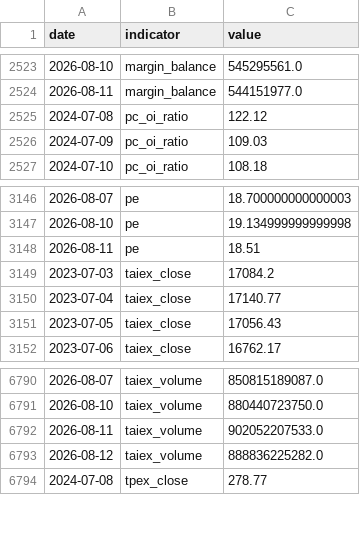
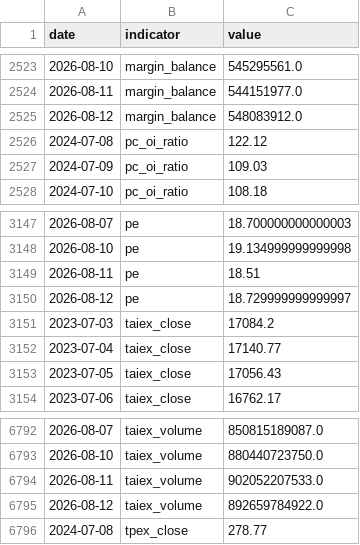
Before and after one commit to RealWei/tw-stock-sentiment, a CSV file: data/history.csv, drawn as a sheet; only a part is shown, gaps mark what is left out.

```diff
--- a/data/history.csv
+++ b/data/history.csv
@@ -2524,2 +2524,3 @@ date,indicator,value
 2026-08-11,margin_balance,544151977.0
+2026-08-12,margin_balance,548083912.0
 2024-07-08,pc_oi_ratio,122.12
@@ -3148,2 +3149,3 @@ date,indicator,value
 2026-08-11,pe,18.51
+2026-08-12,pe,18.729999999999997
 2023-07-03,taiex_close,17084.2
@@ -6792,3 +6794,3 @@ date,indicator,value
 2026-08-11,taiex_volume,902052207533.0
-2026-08-12,taiex_volume,888836225282.0
+2026-08-12,taiex_volume,892659784922.0
 2024-07-08,tpex_close,278.77
```
Also changed, not shown: 2 other files.
